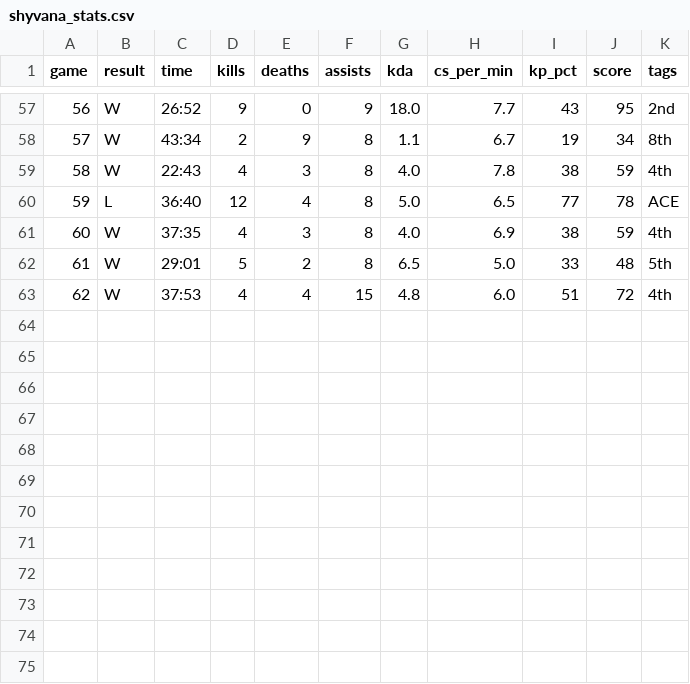
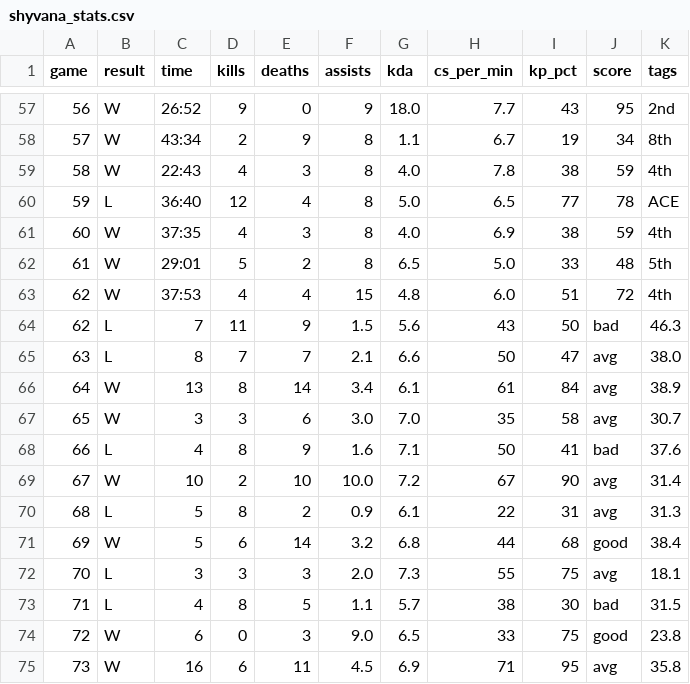
Before and after one commit to jywhumphreys/jywhumphreys.github.io, a CSV file: assets/shyvana_stats.csv, drawn as a sheet; only a part is shown, gaps mark what is left out.

Commit message:
Update shyvana_stats.csv

```diff
--- a/assets/shyvana_stats.csv
+++ b/assets/shyvana_stats.csv
@@ -63 +63,13 @@ game,result,time,kills,deaths,assists,kda,cs_per_min,kp_pct,score,tags
 62,W,37:53,4,4,15,4.8,6.0,51,72,4th
+62,L,7,11,9,1.5,5.6,43,50,bad,46.3
+63,L,8,7,7,2.1,6.6,50,47,avg,38.0
+64,W,13,8,14,3.4,6.1,61,84,avg,38.9
+65,W,3,3,6,3.0,7.0,35,58,avg,30.7
+66,L,4,8,9,1.6,7.1,50,41,bad,37.6
+67,W,10,2,10,10.0,7.2,67,90,avg,31.4
+68,L,5,8,2,0.9,6.1,22,31,avg,31.3
+69,W,5,6,14,3.2,6.8,44,68,good,38.4
+70,L,3,3,3,2.0,7.3,55,75,avg,18.1
+71,L,4,8,5,1.1,5.7,38,30,bad,31.5
+72,W,6,0,3,9.0,6.5,33,75,good,23.8
+73,W,16,6,11,4.5,6.9,71,95,avg,35.8
```
